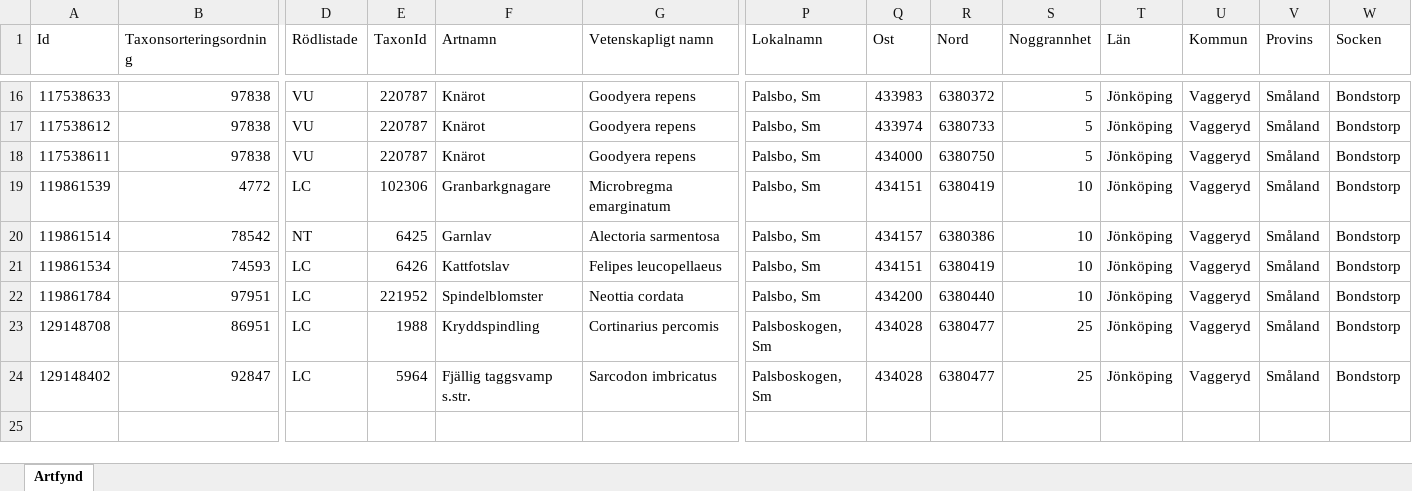
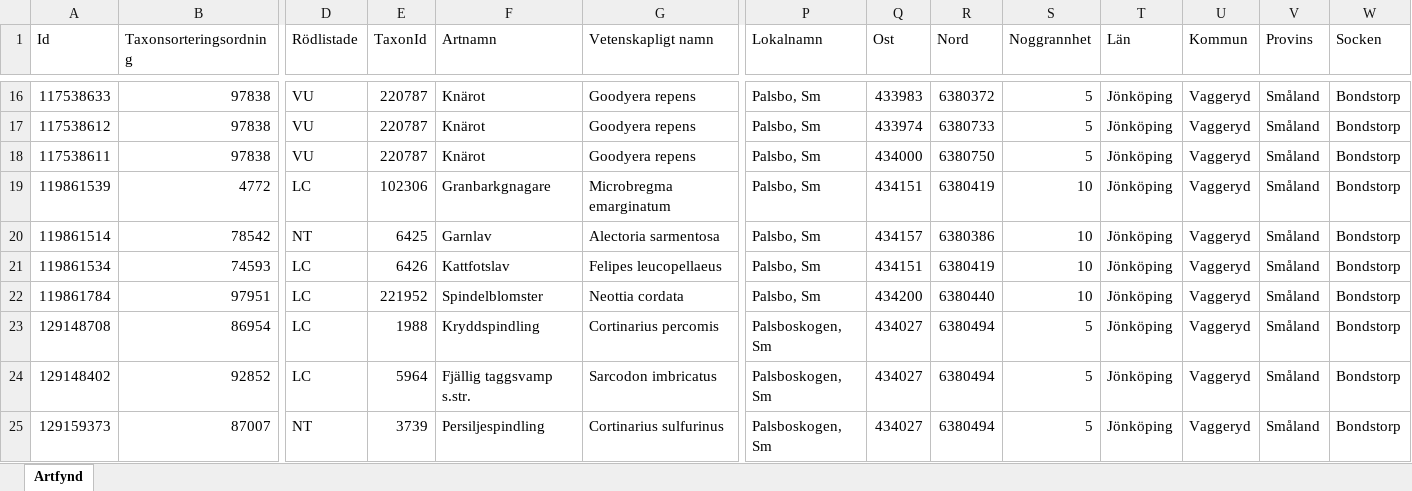
Before and after one commit to klasma/Logging_0665, an Excel workbook: artfynd/A 16941-2023 artfynd.xlsx, sheet Artfynd, drawn as a sheet; only a part is shown, gaps mark what is left out; values as stored, in another font and other column widths than the file's, no borders; rows hold the shown columns only; the diff names each change by its address in the sheet, - before the commit and + after, or states it on an @@ line.

```diff
--- a/artfynd/A 16941-2023 artfynd.xlsx (sheet Artfynd)
+++ b/artfynd/A 16941-2023 artfynd.xlsx (sheet Artfynd)
-B23 (Taxonsorteringsordning): 86951
+B23 (Taxonsorteringsordning): 86954
-Q23:Q24 (Ost): 434028
+Q23:Q24 (Ost): 434027
-R23:R24 (Nord): 6380477
+R23:R24 (Nord): 6380494
-S23:S24 (Noggrannhet): 25
+S23:S24 (Noggrannhet): 5
-B24 (Taxonsorteringsordning): 92847
+B24 (Taxonsorteringsordning): 92852
+row 25: 129159373 | 87007 | NT | 3739 | Persiljespindling | Cortinarius sulfurinus | Palsboskogen, Sm | 434027 | 6380494 | 5 | Jönköping | Vaggeryd | Småland | Bondstorp
```
Also changed, not shown: artfynd/A 25653-2024 artfynd.xlsx, artfynd/A 28929-2023 artfynd.xlsx, 46 other files.
